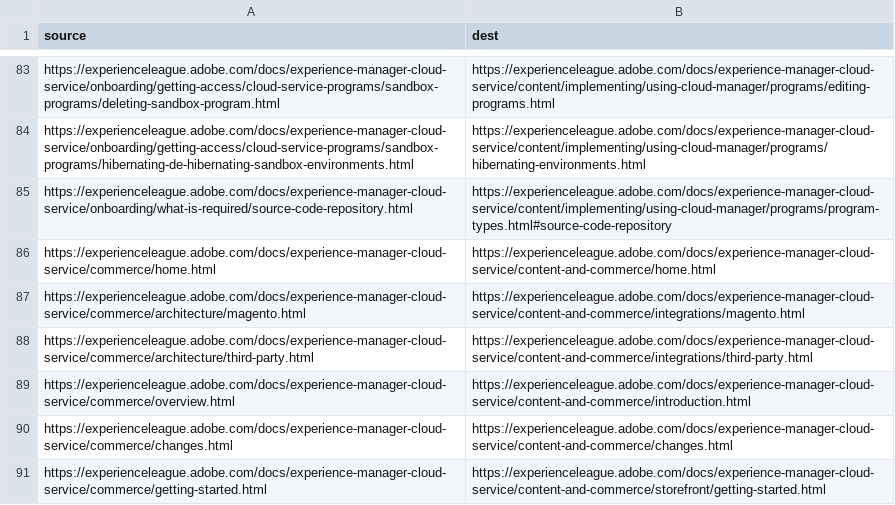
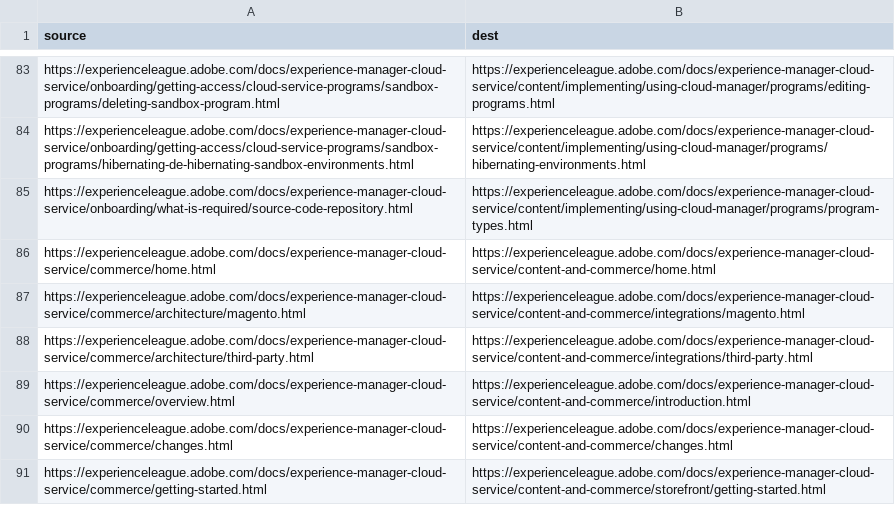
Before and after one commit to AdobeDocs/experience-manager-cloud-service.ko-KR, a CSV file: redirects.csv, drawn as a sheet; only a part is shown, gaps mark what is left out.

```diff
--- a/redirects.csv
+++ b/redirects.csv
@@ -84,3 +84,3 @@ https://experienceleague.adobe.com/docs/experience-manager-cloud-service/onboard
 https://experienceleague.adobe.com/docs/experience-manager-cloud-service/onboarding/getting-access/cloud-service-programs/sandbox-programs/hibernating-de-hibernating-sandbox-environments.html,https://experienceleague.adobe.com/docs/experience-manager-cloud-service/content/implementing/using-cloud-manager/programs/hibernating-environments.html
-https://experienceleague.adobe.com/docs/experience-manager-cloud-service/onboarding/what-is-required/source-code-repository.html,https://experienceleague.adobe.com/docs/experience-manager-cloud-service/content/implementing/using-cloud-manager/programs/program-types.html#source-code-repository
+https://experienceleague.adobe.com/docs/experience-manager-cloud-service/onboarding/what-is-required/source-code-repository.html,https://experienceleague.adobe.com/docs/experience-manager-cloud-service/content/implementing/using-cloud-manager/programs/program-types.html
 https://experienceleague.adobe.com/docs/experience-manager-cloud-service/commerce/home.html,https://experienceleague.adobe.com/docs/experience-manager-cloud-service/content-and-commerce/home.html
```
Also changed, not shown: 9 other files.
